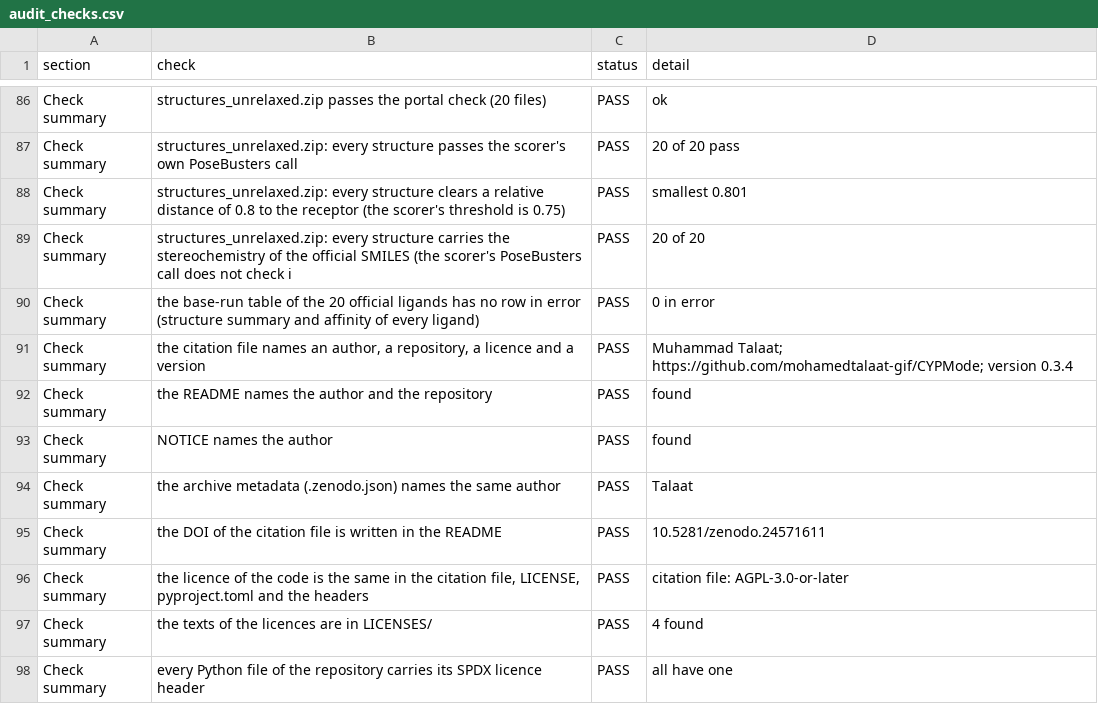
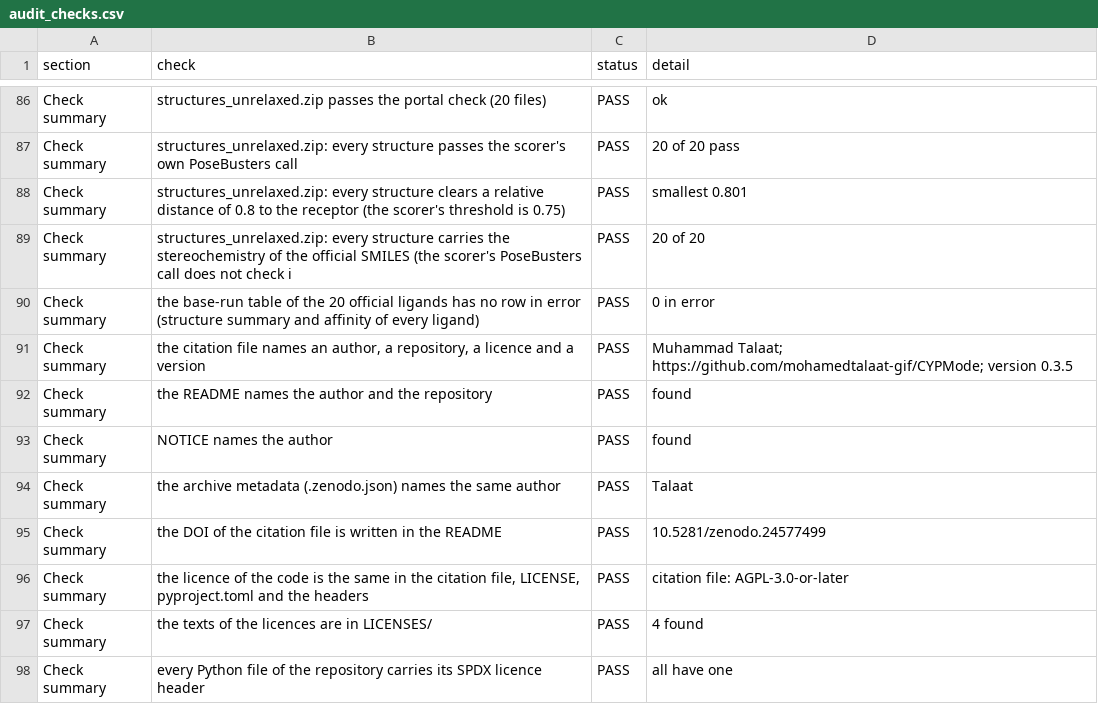
Before and after one commit to mohamedtalaat-gif/CYPMode, a CSV file: explorer/full/data/audit_checks.csv, drawn as a sheet; only a part is shown, gaps mark what is left out.

Commit message:
The notebook and its three exports are rebuilt on the sentence that says what the test of the README checks and on the data of the explorer: 870 cells run with none failed, and the 28 tests of the complete explorer pass

```diff
--- a/explorer/full/data/audit_checks.csv
+++ b/explorer/full/data/audit_checks.csv
@@ -90,3 +90,3 @@ Check summary,structures_unrelaxed.zip: every structure carries the stereochemis
 Check summary,the base-run table of the 20 official ligands has no row in error (structure summary and affinity of every ligand),PASS,0 in error
-Check summary,"the citation file names an author, a repository, a licence and a version",PASS,Muhammad Talaat; https://github.com/mohamedtalaat-gif/CYPMode; version 0.3.4
+Check summary,"the citation file names an author, a repository, a licence and a version",PASS,Muhammad Talaat; https://github.com/mohamedtalaat-gif/CYPMode; version 0.3.5
 Check summary,the README names the author and the repository,PASS,found
@@ -94,3 +94,3 @@ Check summary,NOTICE names the author,PASS,found
 Check summary,the archive metadata (.zenodo.json) names the same author,PASS,Talaat
-Check summary,the DOI of the citation file is written in the README,PASS,10.5281/zenodo.24571611
+Check summary,the DOI of the citation file is written in the README,PASS,10.5281/zenodo.24577499
 Check summary,"the licence of the code is the same in the citation file, LICENSE, pyproject.toml and the headers",PASS,citation file: AGPL-3.0-or-later
```
Also changed, not shown: 5 other files.
